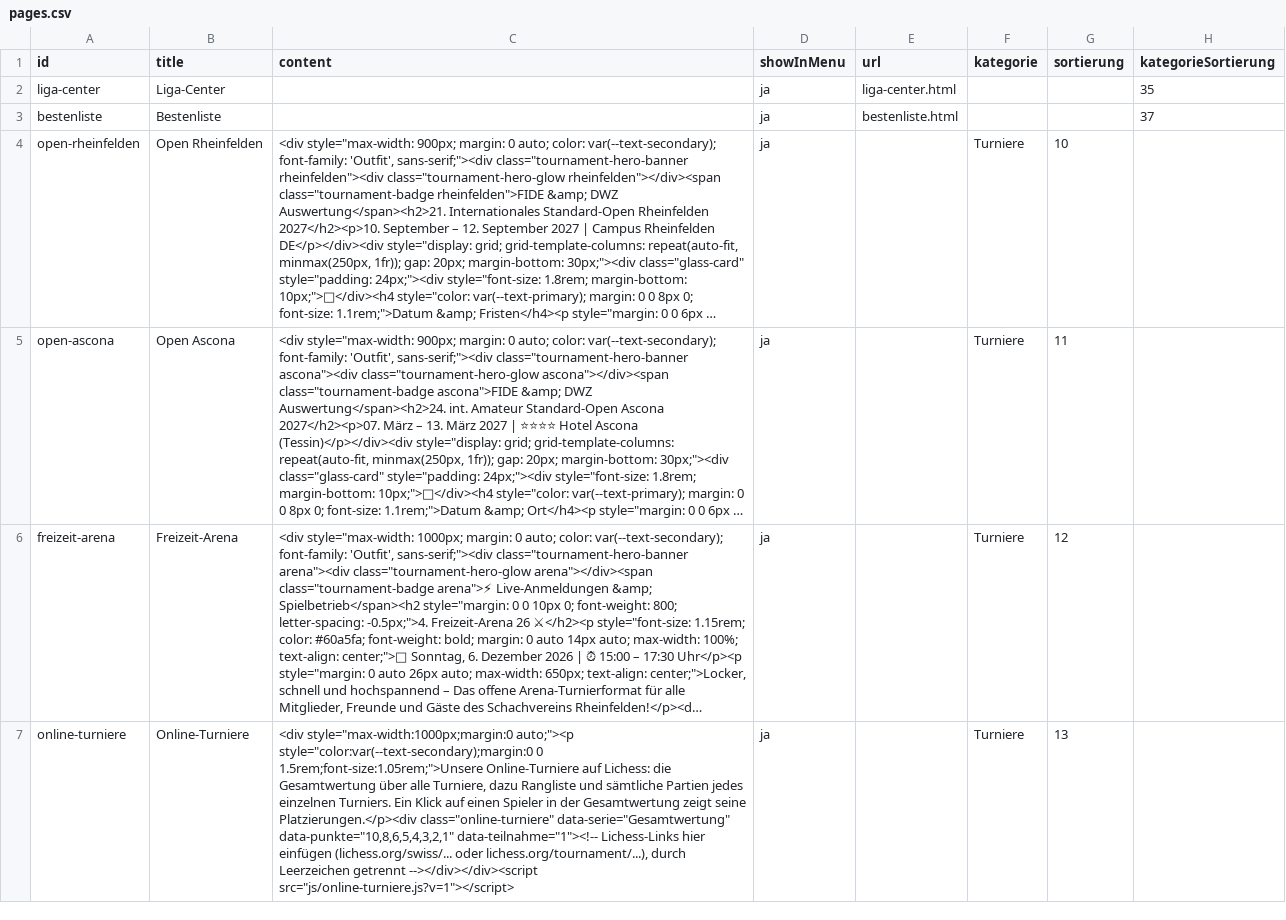
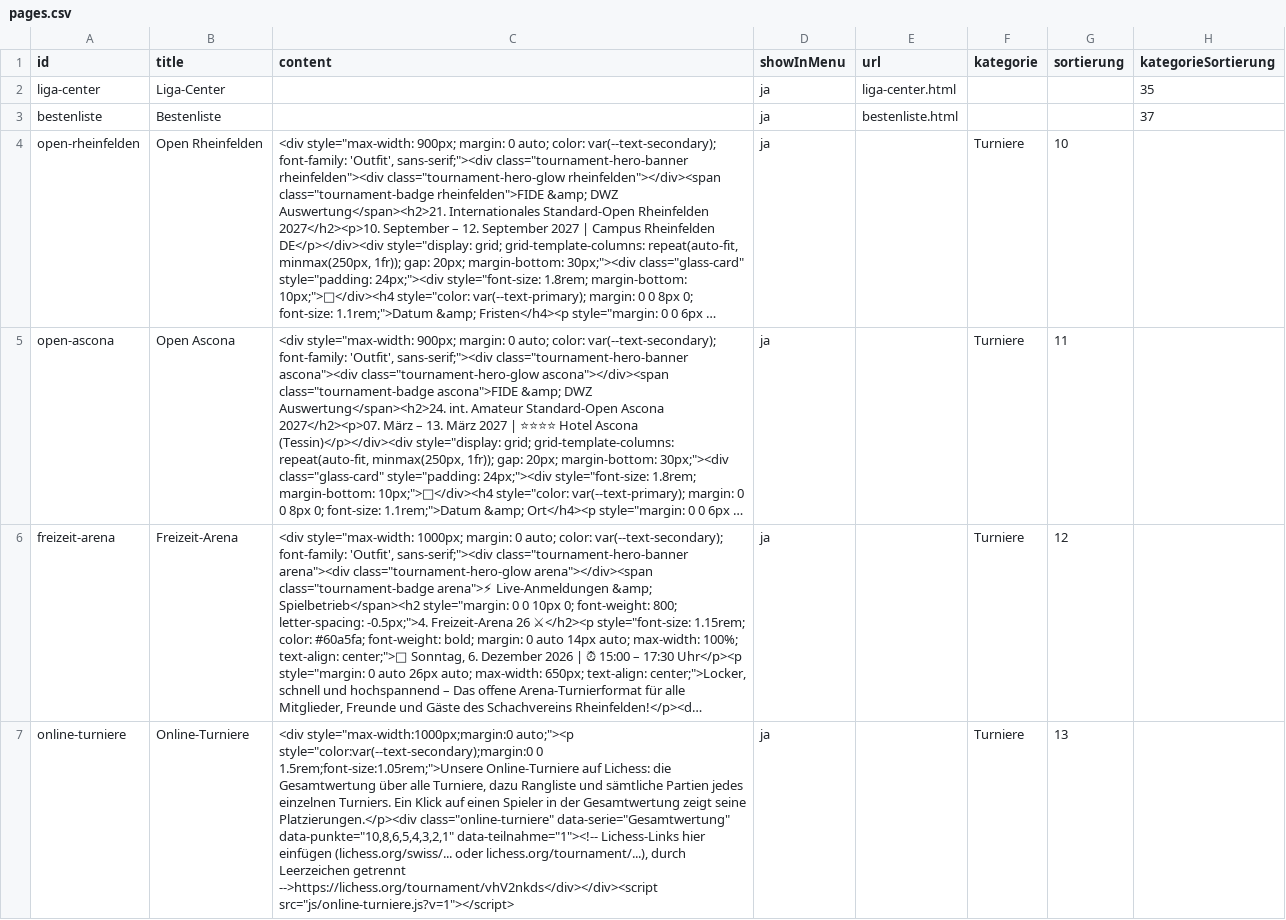
Before and after one commit to Schach-Rheinfelden/schach-rheinfelden.github.io, a CSV file: data/pages.csv, drawn as a sheet; long unchanged cells end in …; the diff names each change by its address in the sheet, - before the commit and + after, or states it on an @@ line.

Commit message:
Auto-Update via Apps Script: data/pages.csv

```diff
--- a/data/pages.csv
+++ b/data/pages.csv
-C7 (content): …Leerzeichen getrennt --></div></div><script src="js/online-turniere.js?v=1"></script>
+C7 (content): …Leerzeichen getrennt -->https://lichess.org/tournament/vhV2nkds</div></div><script src="js/online-turniere.js?v=1"></script>
```
